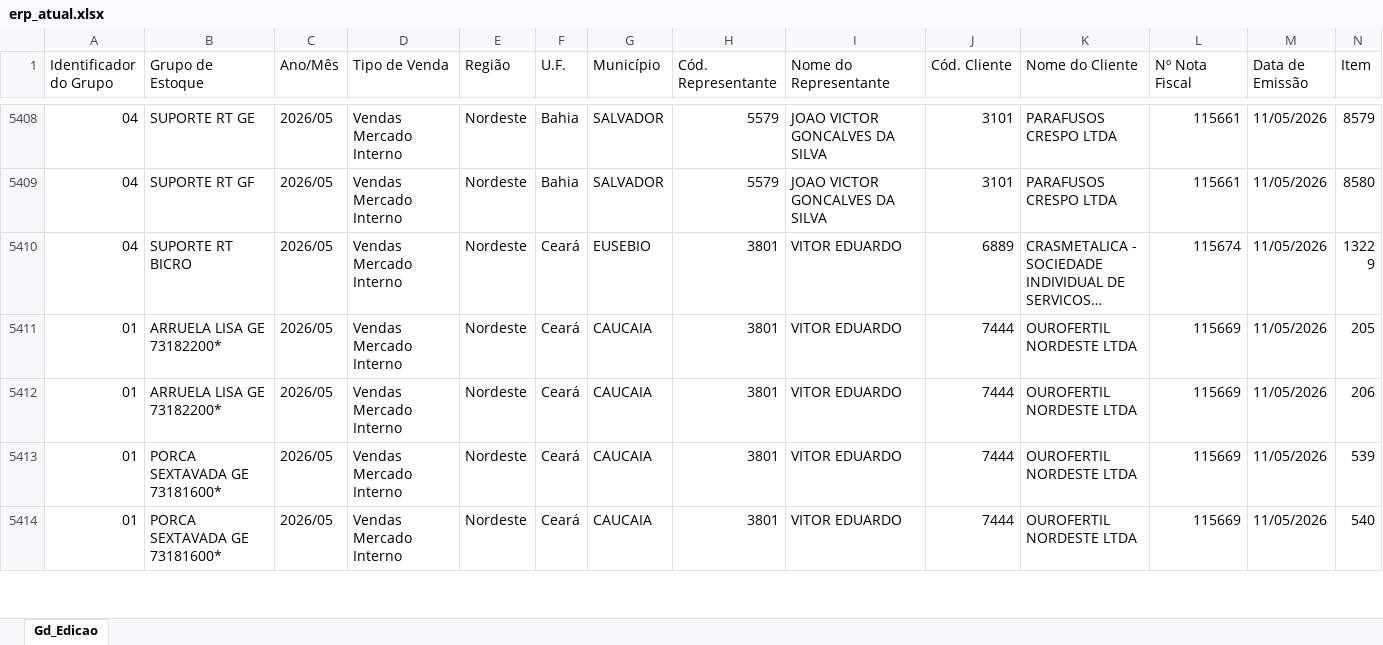
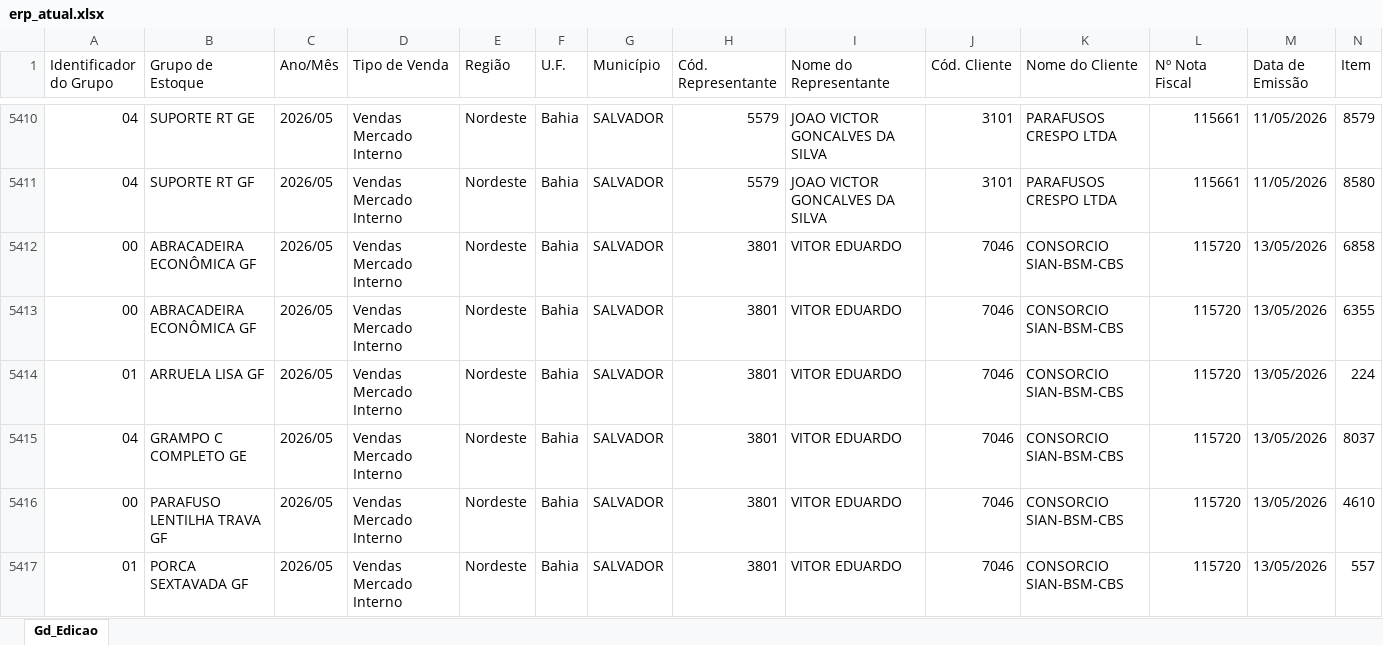
Before and after one commit to becegato229-star/cq-mubec, an Excel workbook: data/erp_atual.xlsx, sheet Gd_Edicao, drawn as a sheet; only a part is shown, gaps mark what is left out; the shorter side is filled out with more unchanged rows; long unchanged cells end in …; values as stored, in another font and other column widths than the file's, no cell formats; rows hold the shown columns only; the diff covers the shown part only; the diff names each change by its address in the sheet, - before the commit and + after, or states it on an @@ line.

Commit message:
Add files via upload

```diff
--- a/data/erp_atual.xlsx (sheet Gd_Edicao)
+++ b/data/erp_atual.xlsx (sheet Gd_Edicao)
+row 5412: 00 | ABRACADEIRA ECONÔMICA GF | 2026/05 | Vendas Mercado Interno | Nordeste | Bahia | SALVADOR | 3801 | VITOR EDUARDO | 7046 | CONSORCIO SIAN-BSM-CBS | 115720 | 13/05/2026 | 6858
+row 5413: 00 | ABRACADEIRA ECONÔMICA GF | 2026/05 | Vendas Mercado Interno | Nordeste | Bahia | SALVADOR | 3801 | VITOR EDUARDO | 7046 | CONSORCIO SIAN-BSM-CBS | 115720 | 13/05/2026 | 6355
+row 5414: 01 | ARRUELA LISA GF | 2026/05 | Vendas Mercado Interno | Nordeste | Bahia | SALVADOR | 3801 | VITOR EDUARDO | 7046 | CONSORCIO SIAN-BSM-CBS | 115720 | 13/05/2026 | 224
+row 5415: 04 | GRAMPO C COMPLETO GE | 2026/05 | Vendas Mercado Interno | Nordeste | Bahia | SALVADOR | 3801 | VITOR EDUARDO | 7046 | CONSORCIO SIAN-BSM-CBS | 115720 | 13/05/2026 | 8037
+row 5416: 00 | PARAFUSO LENTILHA TRAVA GF | 2026/05 | Vendas Mercado Interno | Nordeste | Bahia | SALVADOR | 3801 | VITOR EDUARDO | 7046 | CONSORCIO SIAN-BSM-CBS | 115720 | 13/05/2026 | 4610
+row 5417: 01 | PORCA SEXTAVADA GF | 2026/05 | Vendas Mercado Interno | Nordeste | Bahia | SALVADOR | 3801 | VITOR EDUARDO | 7046 | CONSORCIO SIAN-BSM-CBS | 115720 | 13/05/2026 | 557
```
Also changed, not shown: 36 added rows elsewhere in this sheet, cell formats.
